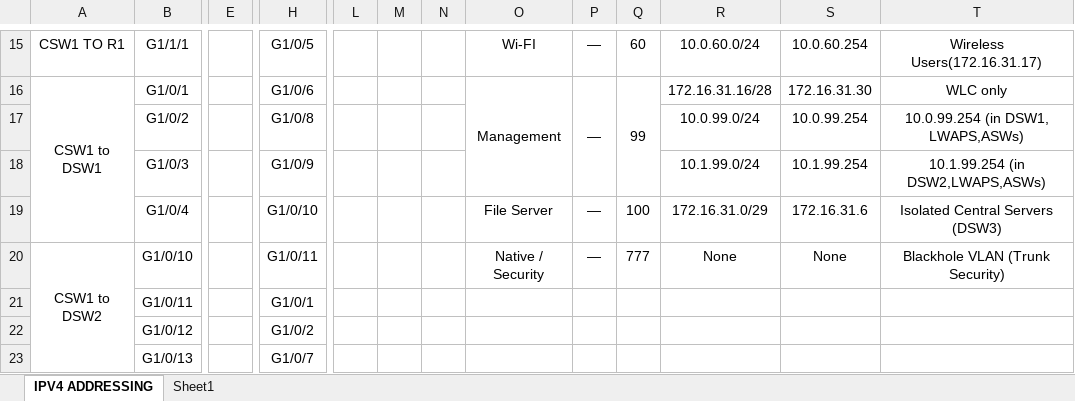
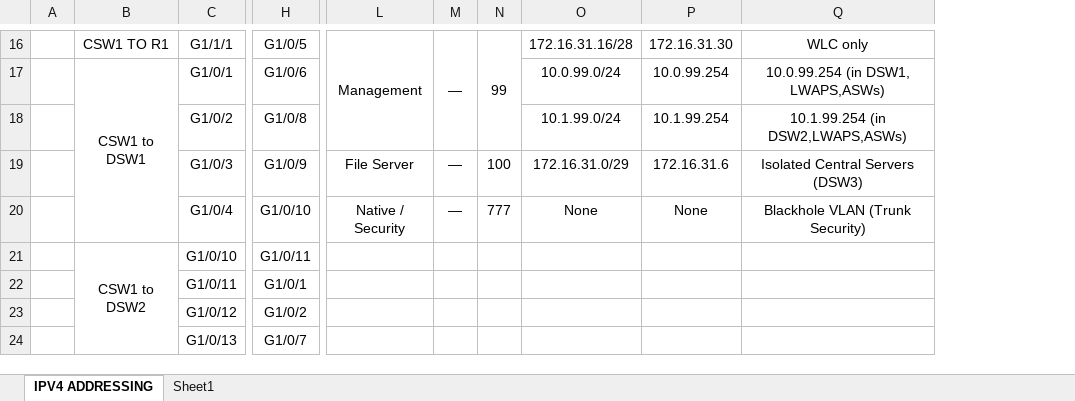
Before and after one commit to chaardd127/Enterprise-Campus-Network-Design-Implementation, an Excel workbook: docs/ipvaddressing&vlanplan_lists.xlsx, sheet IPV4 ADDRESSING, drawn as a sheet; only a part is shown, gaps mark what is left out; values as stored, in another font and other column widths than the file's, no borders; removed rows and columns are numbered as before the commit, all else as after; rows hold the shown columns only; the diff covers the shown part only; the diff names each change by its address in the sheet, - before the commit and + after, or states it on an @@ line.

Commit message:
Add files via upload

```diff
--- a/docs/ipvaddressing&vlanplan_lists.xlsx (sheet IPV4 ADDRESSING)
+++ b/docs/ipvaddressing&vlanplan_lists.xlsx (sheet IPV4 ADDRESSING)
+column A, empty
-column E, empty
-column L, empty
-column M, empty
-column N, empty
-L16: Wi-FI
+L16: Management
+L16:L18 merged
+M16:M18 merged
-N16: 60
+N16: 99
+N16:N18 merged
-O16: 10.0.60.0/24
+O16: 172.16.31.16/28
-P16: 10.0.60.254
+P16: 172.16.31.30
-Q16: Wireless Users(172.16.31.17)
+Q16: WLC only
-L17: Management
+L17: (empty)
-O16:O18 merged
-M17: —
+M17: (empty)
-P16:P18 merged
-N17: 99
+N17: (empty)
-Q16:Q18 merged
-O17: 172.16.31.16/28
+O17: 10.0.99.0/24
-P17: 172.16.31.30
+P17: 10.0.99.254
-Q17: WLC only
+Q17: 10.0.99.254 (in DSW1, LWAPS,ASWs)
-O18: 10.0.99.0/24
+O18: 10.1.99.0/24
-P18: 10.0.99.254
+P18: 10.1.99.254
-Q18: 10.0.99.254 (in DSW1, LWAPS,ASWs)
+Q18: 10.1.99.254 (in DSW2,LWAPS,ASWs)
-row 18:  | G1/0/3 |  | G1/0/9 |  |  |  |  |  |  | 10.1.99.0/24 | 10.1.99.254 | 10.1.99.254 (in DSW2,LWAPS,ASWs)
-C19: G1/0/4
+C19: G1/0/3
-H19: G1/0/10
+H19: G1/0/9
+row 20:  |  | G1/0/4 | G1/0/10 | Native / Security | — | 777 | None | None | Blackhole VLAN (Trunk Security)
-L21: Native / Security
+L21: (empty)
-M21: —
+M21: (empty)
-N21: 777
+N21: (empty)
-O21: None
+O21: (empty)
-P21: None
+P21: (empty)
-Q21: Blackhole VLAN (Trunk Security)
+Q21: (empty)
```
Also changed, not shown: 2 added rows, 1 removed row, 46 edited cells and merged cells elsewhere in this sheet.
